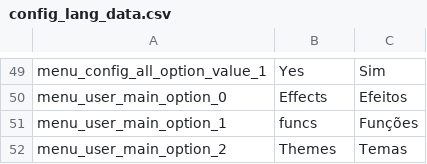
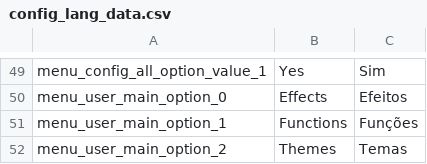
Before and after one commit to dsansthedsans/Yume-Danpu, a CSV file: datafiles/config_lang_data.csv, drawn as a sheet; only a part is shown, gaps mark what is left out.

```diff
--- a/datafiles/config_lang_data.csv
+++ b/datafiles/config_lang_data.csv
@@ -50,3 +50,3 @@ menu_config_all_option_value_1,Yes,Sim
 menu_user_main_option_0,Effects,Efeitos
-menu_user_main_option_1,funcs,Funções
+menu_user_main_option_1,Functions,Funções
 menu_user_main_option_2,Themes,Temas
```
Also changed, not shown: 47 other files.
